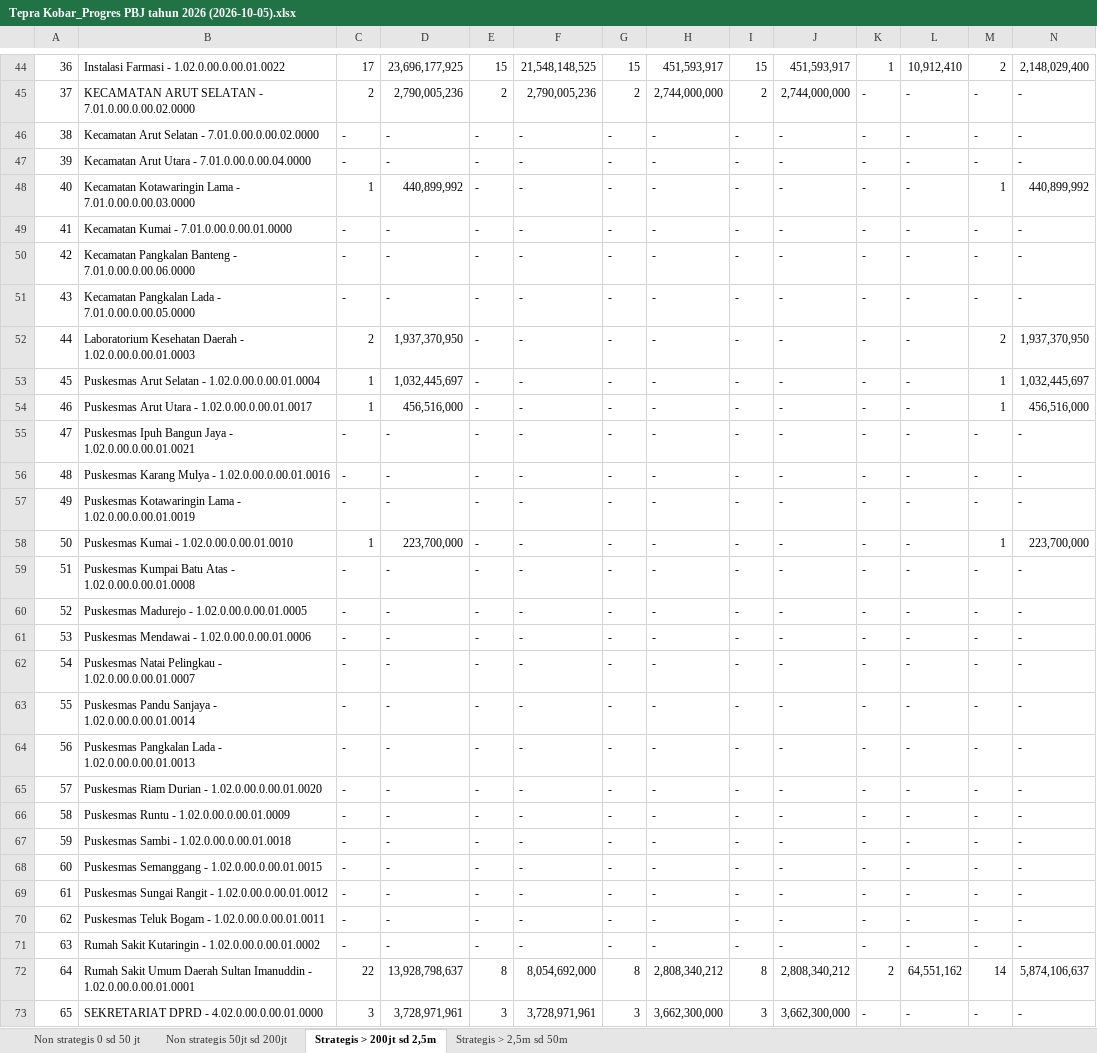
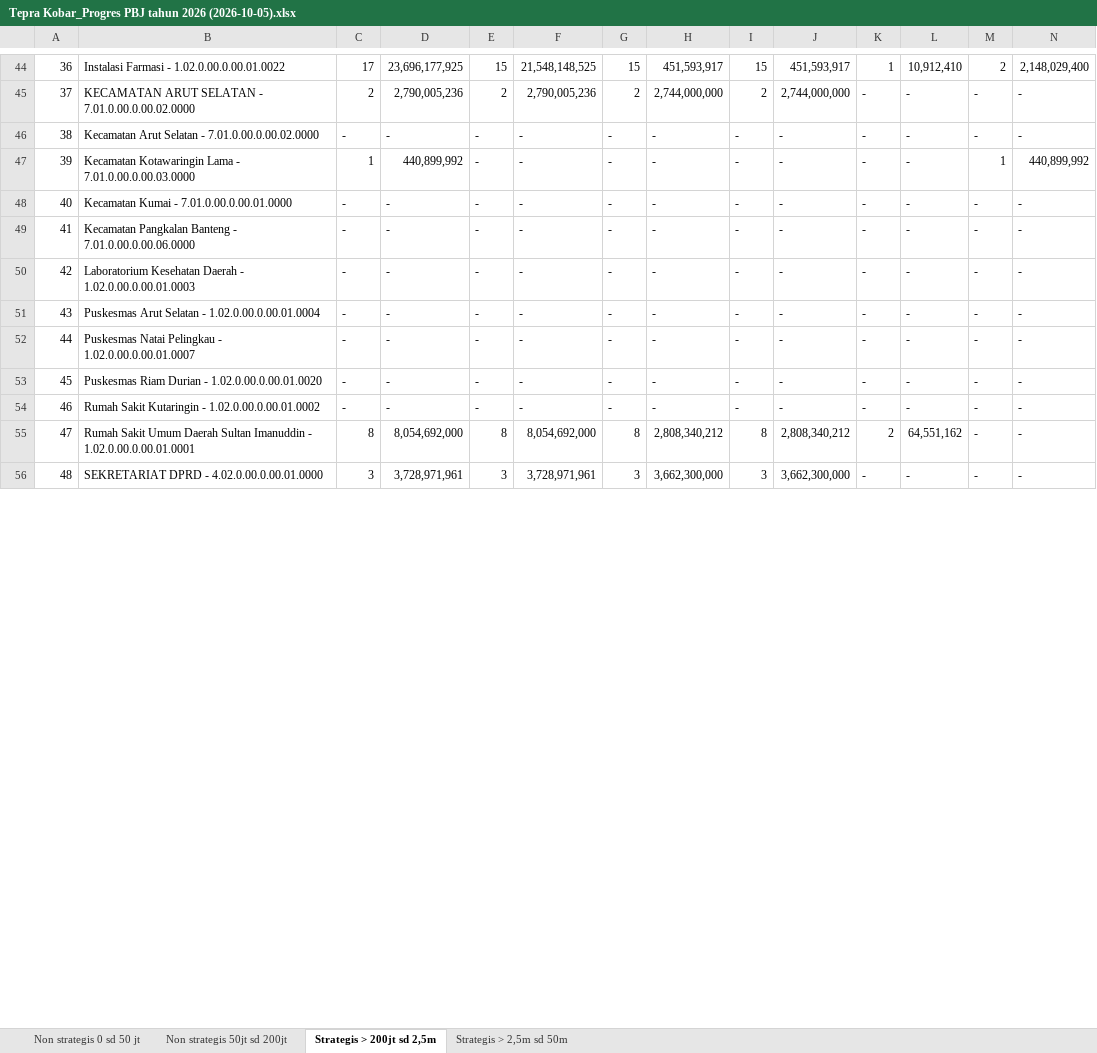
Before and after one commit to rizkipem-21/dashboard.pbjkobar, an Excel workbook: output/tepra/2026/Tepra Kobar_Progres PBJ tahun 2026 (2026-10-05).xlsx, sheet Strategis > 200jt sd 2,5m, drawn as a sheet; only a part is shown, gaps mark what is left out; values as stored, in another font and other column widths than the file's, no cell formats; removed rows and columns are numbered as before the commit, all else as after; the diff covers the shown part only; the diff names each change by its address in the sheet, - before the commit and + after, or states it on an @@ line.

```diff
--- a/output/tepra/2026/Tepra Kobar_Progres PBJ tahun 2026 (2026-10-05).xlsx (sheet Strategis > 200jt sd 2,5m)
+++ b/output/tepra/2026/Tepra Kobar_Progres PBJ tahun 2026 (2026-10-05).xlsx (sheet Strategis > 200jt sd 2,5m)
-row 47: 39 | Kecamatan Arut Utara - 7.01.0.00.0.00.04.0000 | - | - | - | - | - | - | - | - | - | - | - | -
@@ column A renumbered between rows 47 and 59 @@
-row 51: 43 | Kecamatan Pangkalan Lada - 7.01.0.00.0.00.05.0000 | - | - | - | - | - | - | - | - | - | - | - | -
-C50: 2
+C50: -
-D50: 1,937,370,950
+D50: -
-M50: 2
+M50: -
-N50: 1,937,370,950
+N50: -
-C51: 1
+C51: -
-D51: 1,032,445,697
+D51: -
-M51: 1
+M51: -
-N51: 1,032,445,697
+N51: -
-row 54: 46 | Puskesmas Arut Utara - 1.02.0.00.0.00.01.0017 | 1 | 456,516,000 | - | - | - | - | - | - | - | - | 1 | 456,516,000
-row 55: 47 | Puskesmas Ipuh Bangun Jaya - 1.02.0.00.0.00.01.0021 | - | - | - | - | - | - | - | - | - | - | - | -
-row 56: 48 | Puskesmas Karang Mulya - 1.02.0.00.0.00.01.0016 | - | - | - | - | - | - | - | - | - | - | - | -
-row 57: 49 | Puskesmas Kotawaringin Lama - 1.02.0.00.0.00.01.0019 | - | - | - | - | - | - | - | - | - | - | - | -
-row 58: 50 | Puskesmas Kumai - 1.02.0.00.0.00.01.0010 | 1 | 223,700,000 | - | - | - | - | - | - | - | - | 1 | 223,700,000
-row 59: 51 | Puskesmas Kumpai Batu Atas - 1.02.0.00.0.00.01.0008 | - | - | - | - | - | - | - | - | - | - | - | -
-row 60: 52 | Puskesmas Madurejo - 1.02.0.00.0.00.01.0005 | - | - | - | - | - | - | - | - | - | - | - | -
-row 61: 53 | Puskesmas Mendawai - 1.02.0.00.0.00.01.0006 | - | - | - | - | - | - | - | - | - | - | - | -
-row 63: 55 | Puskesmas Pandu Sanjaya - 1.02.0.00.0.00.01.0014 | - | - | - | - | - | - | - | - | - | - | - | -
-row 64: 56 | Puskesmas Pangkalan Lada - 1.02.0.00.0.00.01.0013 | - | - | - | - | - | - | - | - | - | - | - | -
-row 66: 58 | Puskesmas Runtu - 1.02.0.00.0.00.01.0009 | - | - | - | - | - | - | - | - | - | - | - | -
-row 67: 59 | Puskesmas Sambi - 1.02.0.00.0.00.01.0018 | - | - | - | - | - | - | - | - | - | - | - | -
-row 68: 60 | Puskesmas Semanggang - 1.02.0.00.0.00.01.0015 | - | - | - | - | - | - | - | - | - | - | - | -
-row 69: 61 | Puskesmas Sungai Rangit - 1.02.0.00.0.00.01.0012 | - | - | - | - | - | - | - | - | - | - | - | -
-row 70: 62 | Puskesmas Teluk Bogam - 1.02.0.00.0.00.01.0011 | - | - | - | - | - | - | - | - | - | - | - | -
-C55: 22
+C55: 8
-D55: 13,928,798,637
+D55: 8,054,692,000
-M55: 14
+M55: -
-N55: 5,874,106,637
+N55: -
```
Also changed, not shown: 84 edited cells elsewhere in this sheet, sheet Non strategis 50jt sd 200jt, sheet Non strategis 0 sd 50 jt, sheet Strategis > 2,5m sd 50m, cell formats, 15 other files.
